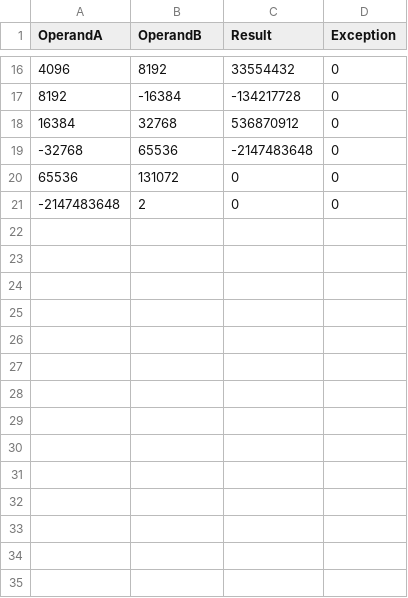
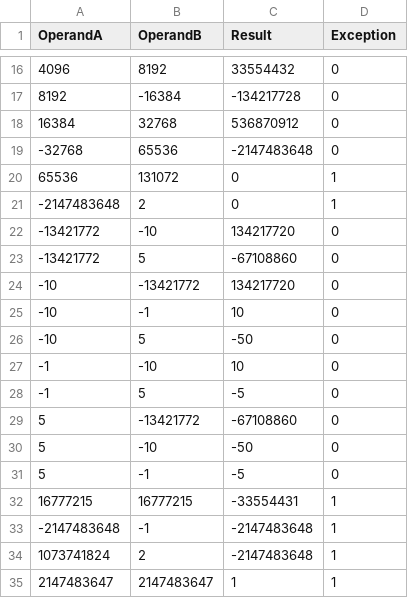
Before and after one commit to pcaw627/ECE350-CPU, a CSV file: multdiv-main/multbasic_actual.csv, drawn as a sheet; only a part is shown, gaps mark what is left out.

```diff
--- a/multdiv-main/multbasic_actual.csv
+++ b/multdiv-main/multbasic_actual.csv
@@ -19,3 +19,17 @@ OperandA, OperandB, Result, Exception
      -32768,      65536,-2147483648,0
-      65536,     131072,          0,0
--2147483648,          2,          0,0
+      65536,     131072,          0,1
+-2147483648,          2,          0,1
+  -13421772,        -10,  134217720,0
+  -13421772,          5,  -67108860,0
+        -10,  -13421772,  134217720,0
+        -10,         -1,         10,0
+        -10,          5,        -50,0
+         -1,        -10,         10,0
+         -1,          5,         -5,0
+          5,  -13421772,  -67108860,0
+          5,        -10,        -50,0
+          5,         -1,         -5,0
+   16777215,   16777215,  -33554431,1
+-2147483648,         -1,-2147483648,1
+ 1073741824,          2,-2147483648,1
+ 2147483647, 2147483647,          1,1
```
Also changed, not shown: 17 other files.
